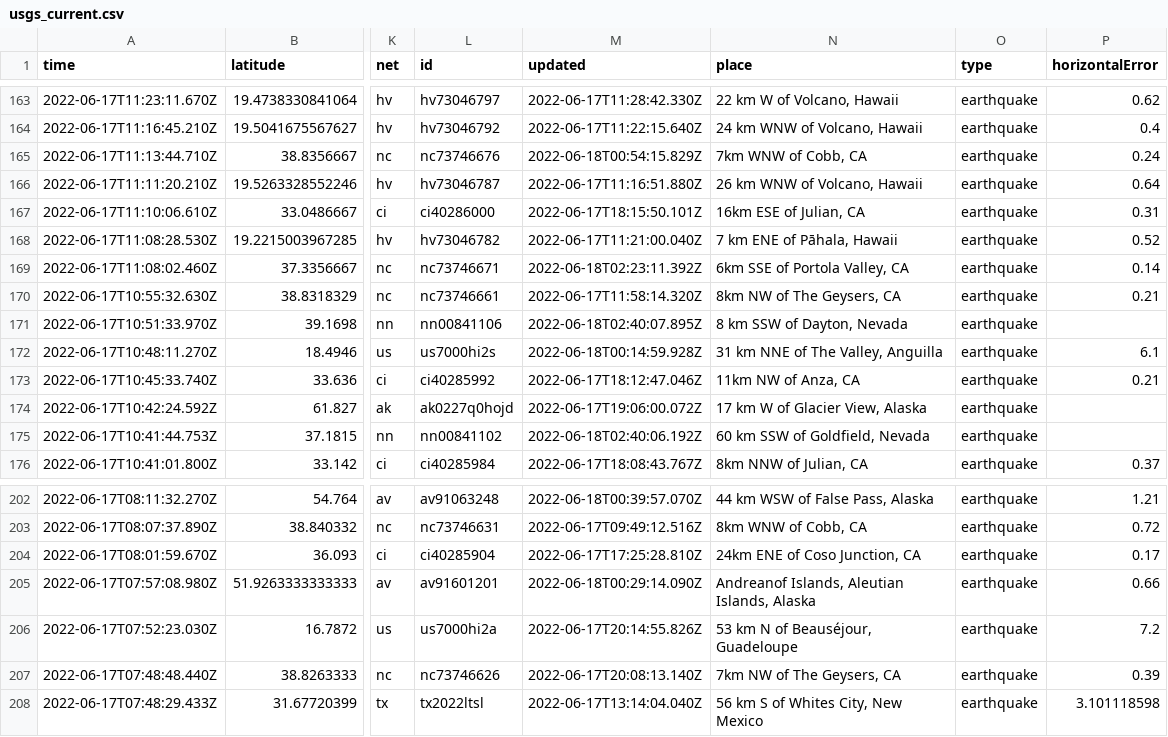
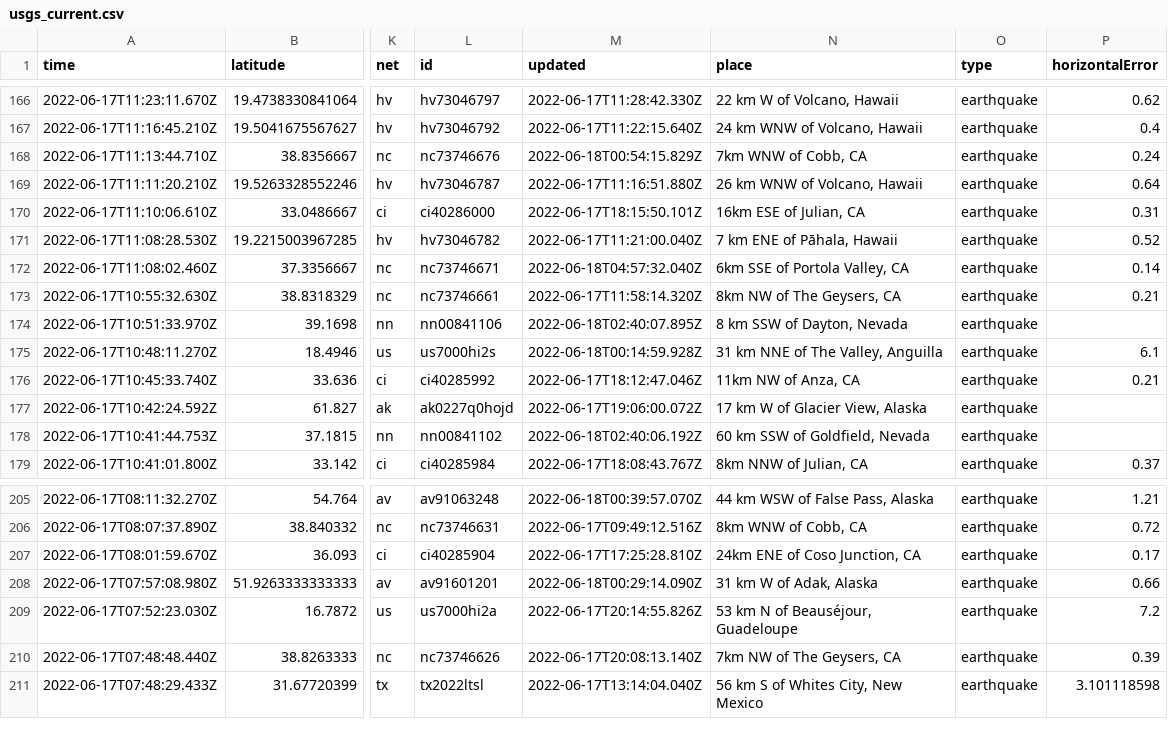
Before and after one commit to lalers/my-data-robot, a CSV file: usgs_current.csv, drawn as a sheet; only a part is shown, gaps mark what is left out; addresses are those after the commit; the diff covers the shown part only; the diff names each change by its address in the sheet, - before the commit and + after, or states it on an @@ line.

```diff
--- a/usgs_current.csv
+++ b/usgs_current.csv
-M172 (updated): 2022-06-18T02:23:11.392Z
+M172 (updated): 2022-06-18T04:57:32.040Z
-N208 (place): Andreanof Islands, Aleutian Islands, Alaska
+N208 (place): 31 km W of Adak, Alaska
```
Also changed, not shown: 3 added rows, 4 removed rows and 11 edited cells elsewhere in this file.
